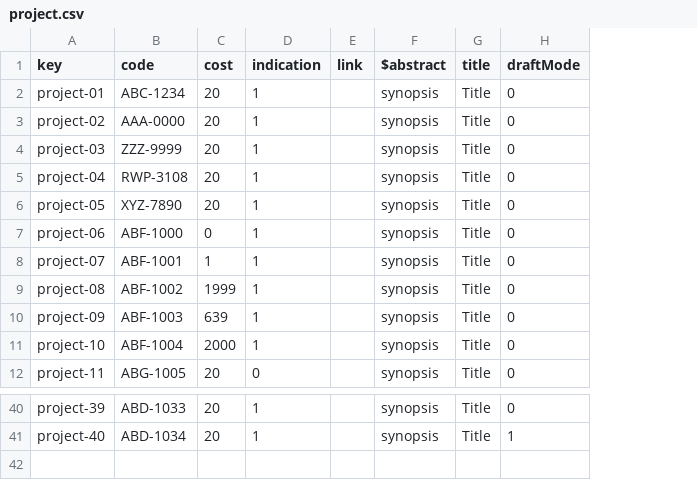
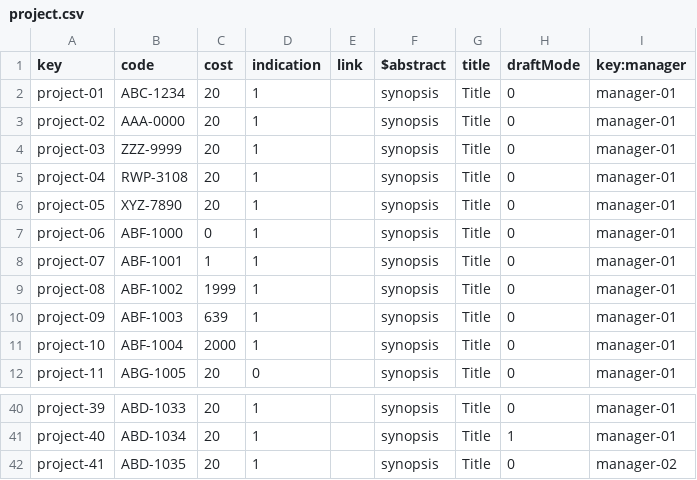
Before and after one commit to Cargarmar18/Acme-SF, a CSV file: src/main/webapp/WEB-INF/resources/sample-data/project.csv, drawn as a sheet; only a part is shown, gaps mark what is left out; the diff names each change by its address in the sheet, - before the commit and + after, or states it on an @@ line.

```diff
--- a/src/main/webapp/WEB-INF/resources/sample-data/project.csv
+++ b/src/main/webapp/WEB-INF/resources/sample-data/project.csv
+column I (key:manager), rows 2-12: all manager-01; rows 40-41: manager-01 | manager-01
+row 42: project-41 | ABD-1035 | 20 | 1 |  | synopsis | Title | 0 | manager-02
```
Also changed, not shown: src/main/webapp/WEB-INF/resources/sample-data/sponsorship.csv, 10 other files.
